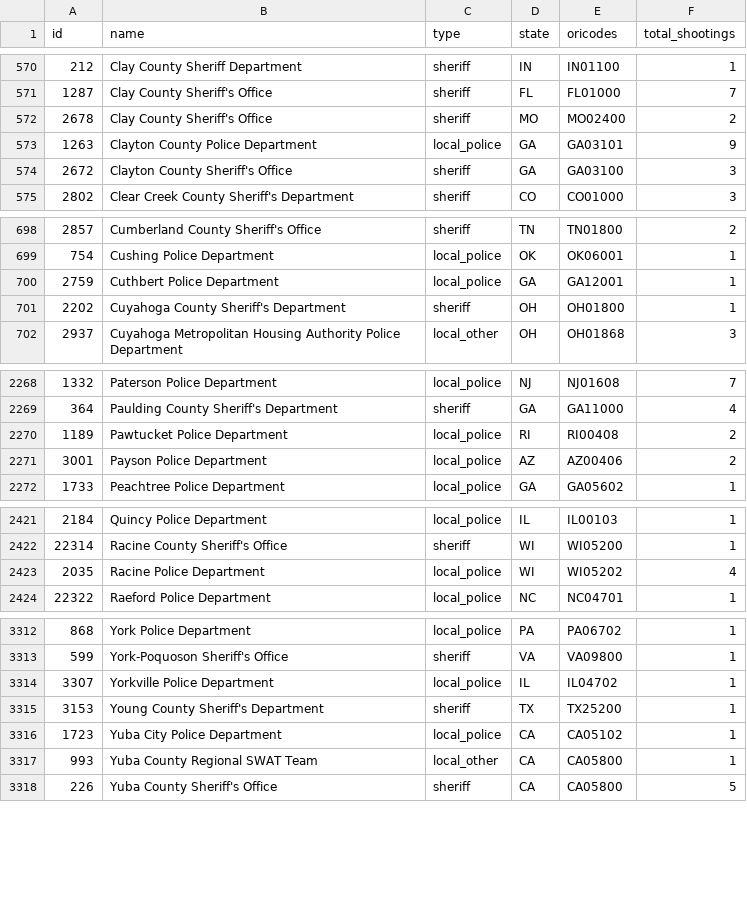
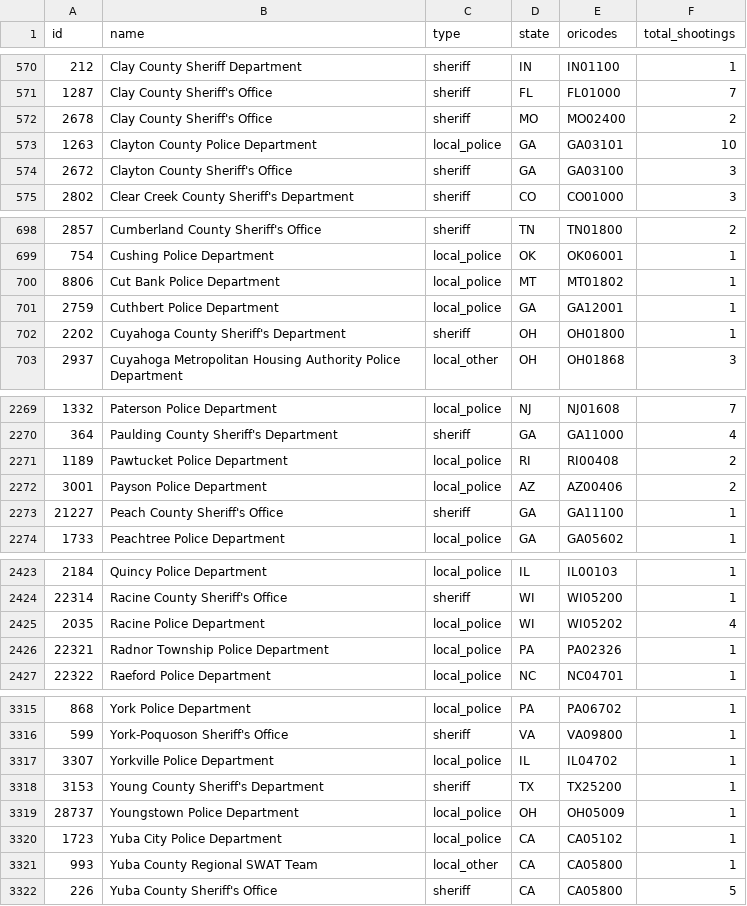
Before and after one commit to parmsam/wapoposh, a CSV file: data-raw/fatal-police-shootings-agencies_v2.csv, drawn as a sheet; only a part is shown, gaps mark what is left out; the diff covers the shown part only.

```diff
--- a/data-raw/fatal-police-shootings-agencies_v2.csv
+++ b/data-raw/fatal-police-shootings-agencies_v2.csv
@@ -572,3 +572,3 @@
 "2678","Clay County Sheriff's Office","sheriff","MO","MO02400","2"
-"1263","Clayton County Police Department","local_police","GA","GA03101","9"
+"1263","Clayton County Police Department","local_police","GA","GA03101","10"
 "2672","Clayton County Sheriff's Office","sheriff","GA","GA03100","3"
@@ -699,2 +699,3 @@
 "754","Cushing Police Department","local_police","OK","OK06001","1"
+"8806","Cut Bank Police Department","local_police","MT","MT01802","1"
 "2759","Cuthbert Police Department","local_police","GA","GA12001","1"
@@ -2271,2 +2272,3 @@
 "3001","Payson Police Department","local_police","AZ","AZ00406","2"
+"21227","Peach County Sheriff's Office","sheriff","GA","GA11100","1"
 "1733","Peachtree Police Department","local_police","GA","GA05602","1"
@@ -2423,2 +2425,3 @@
 "2035","Racine Police Department","local_police","WI","WI05202","4"
+"22321","Radnor Township Police Department","local_police","PA","PA02326","1"
 "22322","Raeford Police Department","local_police","NC","NC04701","1"
@@ -3315,2 +3318,3 @@
 "3153","Young County Sheriff's Department","sheriff","TX","TX25200","1"
+"28737","Youngstown Police Department","local_police","OH","OH05009","1"
 "1723","Yuba City Police Department","local_police","CA","CA05102","1"
```
Also changed, not shown: 6 edited cells elsewhere in this file, 3 other files.
